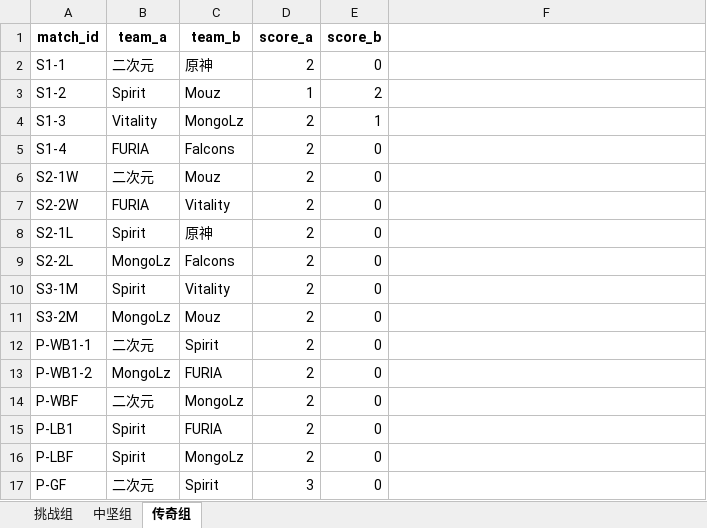
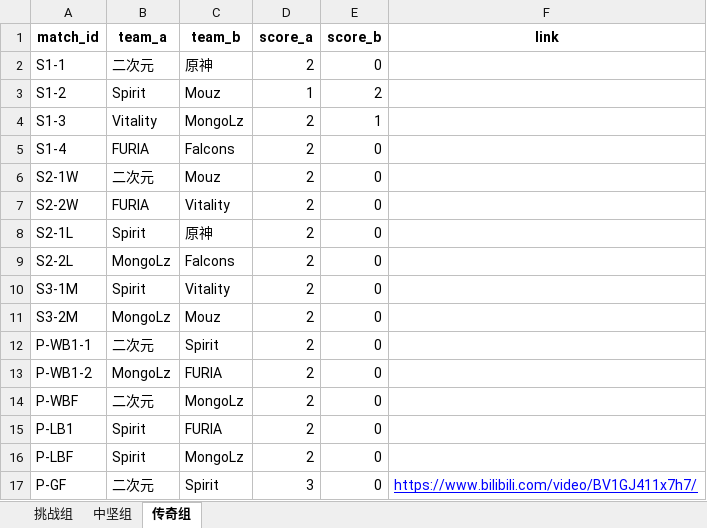
Before and after one commit to seuzyf/seuzyf.github.io, an Excel workbook: match_data.xlsx, sheet 传奇组, drawn as a sheet; values as stored, in another font and other column widths than the file's, no borders; the diff names each change by its address in the sheet, - before the commit and + after, or states it on an @@ line.

```diff
--- a/match_data.xlsx (sheet 传奇组)
+++ b/match_data.xlsx (sheet 传奇组)
-F1: (empty)
+F1: link
-F17 (link): (empty)
+F17 (link): https://www.bilibili.com/video/BV1GJ411x7h7/
```
Also changed, not shown: sheet 中坚组, sheet 挑战组, 4 other files.
